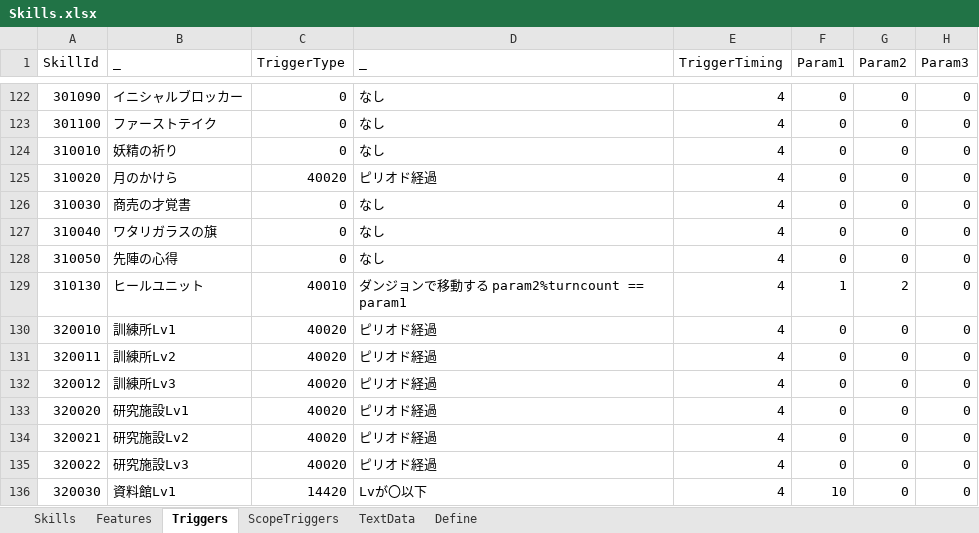
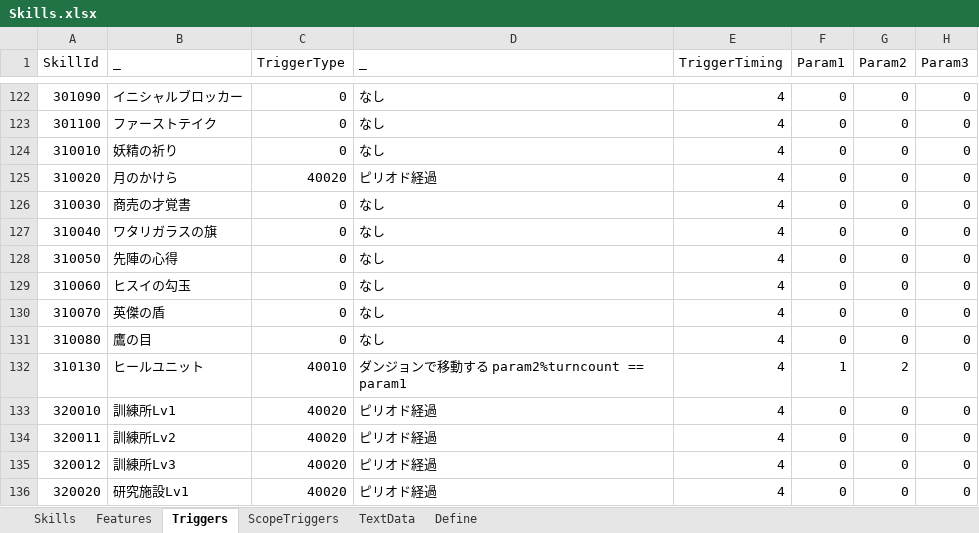
Before and after one commit to seedsclaft/hibikakeut, an Excel workbook: Assets/Data/Skills.xlsx, sheet Triggers, drawn as a sheet; only a part is shown, gaps mark what is left out; the shorter side is filled out with more unchanged rows; values as stored, in another font and other column widths than the file's, no borders; the diff names each change by its address in the sheet, - before the commit and + after, or states it on an @@ line.

```diff
--- a/Assets/Data/Skills.xlsx (sheet Triggers)
+++ b/Assets/Data/Skills.xlsx (sheet Triggers)
+row 129: 310060 | ヒスイの勾玉 | 0 | なし | 4 | 0 | 0 | 0
+row 130: 310070 | 英傑の盾 | 0 | なし | 4 | 0 | 0 | 0
+row 131: 310080 | 鷹の目 | 0 | なし | 4 | 0 | 0 | 0
```
Also changed, not shown: sheet Skills, sheet Features, sheet TextData, Assets/Data/Dungeon0054.xlsx, Assets/Data/Dungeon1030.xlsx, 12 other files.
